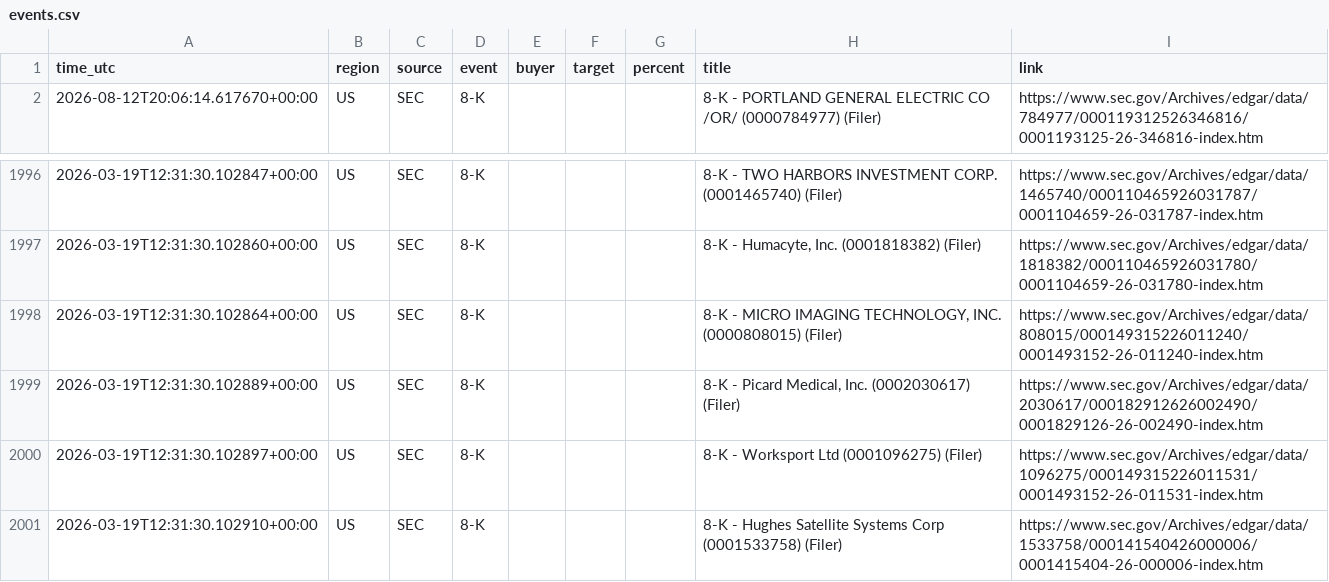
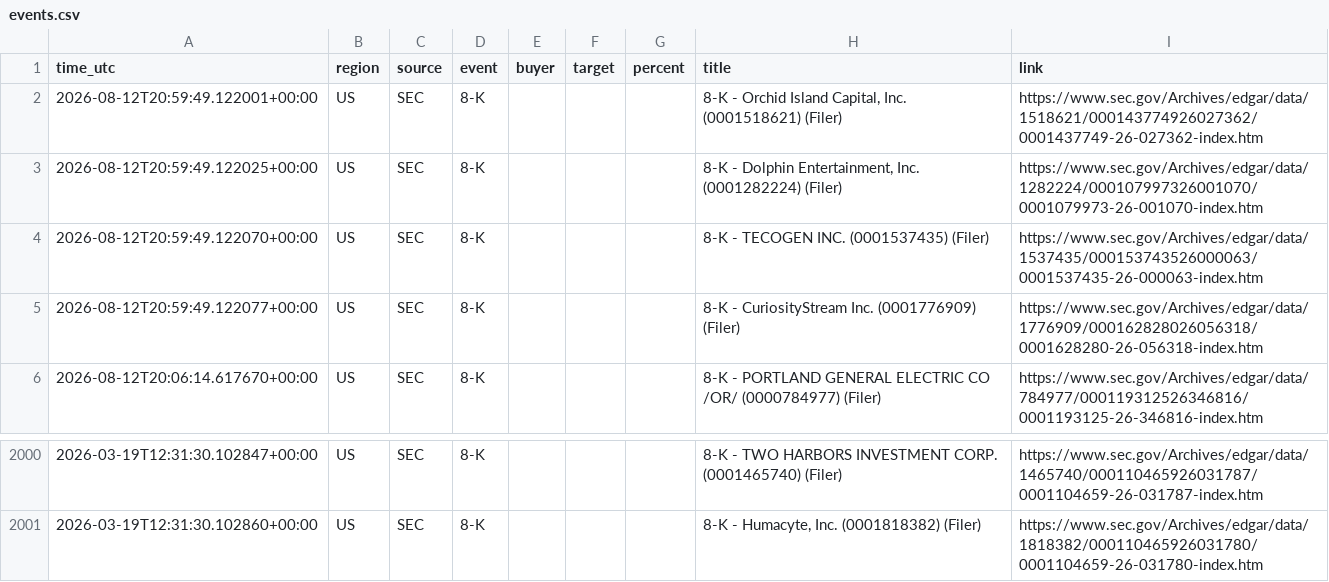
Before and after one commit to 495m5mghnv-arch/StakeWatch-, a CSV file: events.csv, drawn as a sheet; only a part is shown, gaps mark what is left out; removed rows and columns are numbered as before the commit, all else as after; the diff names each change by its address in the sheet, - before the commit and + after, or states it on an @@ line.

```diff
--- a/events.csv
+++ b/events.csv
+row 2: 2026-08-12T20:59:49.122001+00:00 | US | SEC | 8-K |  |  |  | 8-K - Orchid Island Capital, Inc. (0001518621) (Filer) | https://www.sec.gov/Archives/edgar/data/1518621/000143774926027362/0001437749-26-027362-index.htm
+row 3: 2026-08-12T20:59:49.122025+00:00 | US | SEC | 8-K |  |  |  | 8-K - Dolphin Entertainment, Inc. (0001282224) (Filer) | https://www.sec.gov/Archives/edgar/data/1282224/000107997326001070/0001079973-26-001070-index.htm
+row 4: 2026-08-12T20:59:49.122070+00:00 | US | SEC | 8-K |  |  |  | 8-K - TECOGEN INC. (0001537435) (Filer) | https://www.sec.gov/Archives/edgar/data/1537435/000153743526000063/0001537435-26-000063-index.htm
+row 5: 2026-08-12T20:59:49.122077+00:00 | US | SEC | 8-K |  |  |  | 8-K - CuriosityStream Inc. (0001776909) (Filer) | https://www.sec.gov/Archives/edgar/data/1776909/000162828026056318/0001628280-26-056318-index.htm
-row 1998: 2026-03-19T12:31:30.102864+00:00 | US | SEC | 8-K |  |  |  | 8-K - MICRO IMAGING TECHNOLOGY, INC. (0000808015) (Filer) | https://www.sec.gov/Archives/edgar/data/808015/000149315226011240/0001493152-26-011240-index.htm
-row 1999: 2026-03-19T12:31:30.102889+00:00 | US | SEC | 8-K |  |  |  | 8-K - Picard Medical, Inc. (0002030617) (Filer) | https://www.sec.gov/Archives/edgar/data/2030617/000182912626002490/0001829126-26-002490-index.htm
-row 2000: 2026-03-19T12:31:30.102897+00:00 | US | SEC | 8-K |  |  |  | 8-K - Worksport Ltd (0001096275) (Filer) | https://www.sec.gov/Archives/edgar/data/1096275/000149315226011531/0001493152-26-011531-index.htm
-row 2001: 2026-03-19T12:31:30.102910+00:00 | US | SEC | 8-K |  |  |  | 8-K - Hughes Satellite Systems Corp (0001533758) (Filer) | https://www.sec.gov/Archives/edgar/data/1533758/000141540426000006/0001415404-26-000006-index.htm
```
Also changed, not shown: docs/events.csv, 3 other files.
